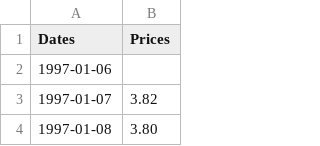
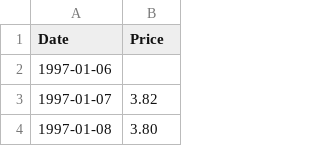
Before and after one commit to snehaljadhav7/Data-Wrangling-Exercise, a CSV file: natural_gas_prices_daily.csv, drawn as a sheet; only a part is shown.

Commit message:
Changed column name

```diff
--- a/natural_gas_prices_daily.csv
+++ b/natural_gas_prices_daily.csv
@@ -1,2 +1,2 @@
-Dates,Prices
+Date,Price
 1997-01-06,
```
Also changed, not shown: natural_gas_prices_monthly.csv, 1 other file.
